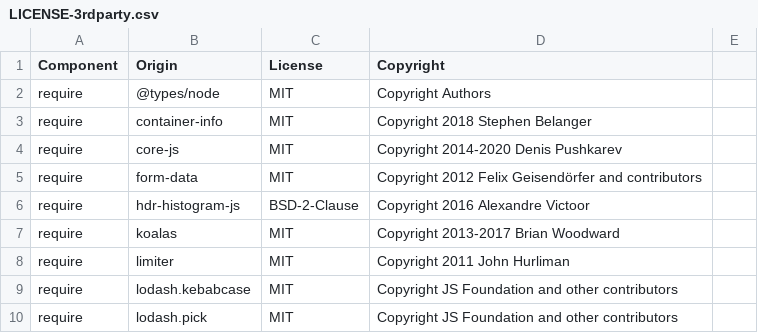
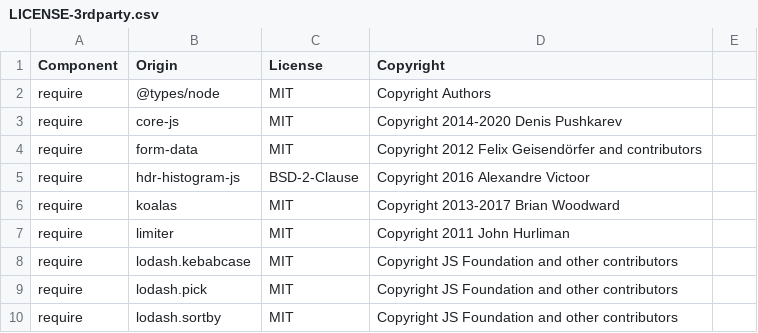
Before and after one commit to DataDog/dd-trace-js, a CSV file: LICENSE-3rdparty.csv, drawn as a sheet; only a part is shown; the shorter side is filled out with more unchanged rows.

Commit message:
add container tagging support for ecs docker id

```diff
--- a/LICENSE-3rdparty.csv
+++ b/LICENSE-3rdparty.csv
@@ -2,3 +2,2 @@ Component,Origin,License,Copyright
 require,@types/node,MIT,Copyright Authors
-require,container-info,MIT,Copyright 2018 Stephen Belanger
 require,core-js,MIT,Copyright 2014-2020 Denis Pushkarev
```
Also changed, not shown: 4 other files.
